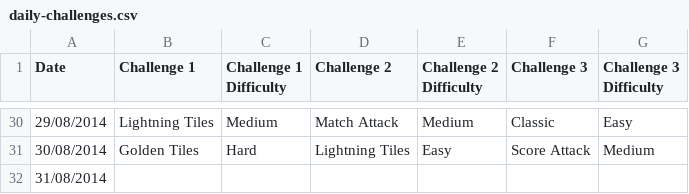
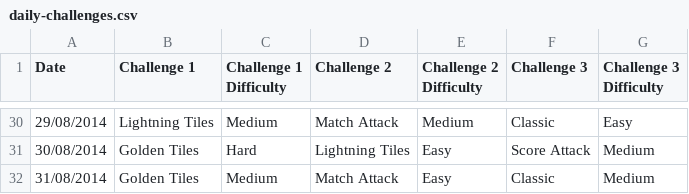
Before and after one commit to cncplyr/datasets-games, a CSV file: pc/microsoft-mahjong/daily-challenges.csv, drawn as a sheet; only a part is shown, gaps mark what is left out.

```diff
--- a/pc/microsoft-mahjong/daily-challenges.csv
+++ b/pc/microsoft-mahjong/daily-challenges.csv
@@ -31,2 +31,2 @@ Date,Challenge 1,Challenge 1 Difficulty,Challenge 2,Challenge 2 Difficulty,Chall
 30/08/2014,Golden Tiles,Hard,Lightning Tiles,Easy,Score Attack,Medium
-31/08/2014,,,,,,
+31/08/2014,Golden Tiles,Medium,Match Attack,Easy,Classic,Medium
```
Also changed, not shown: pc/microsoft-sudoku/daily-challenges.csv.
